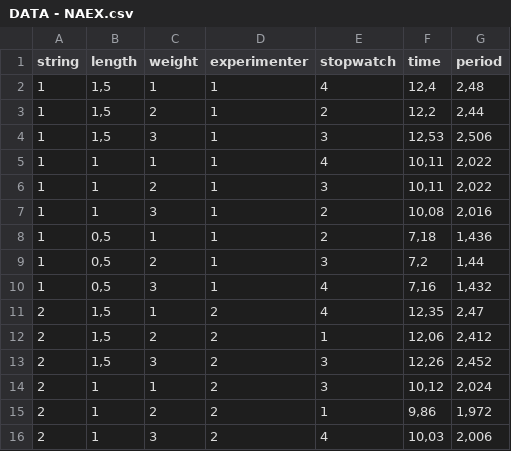
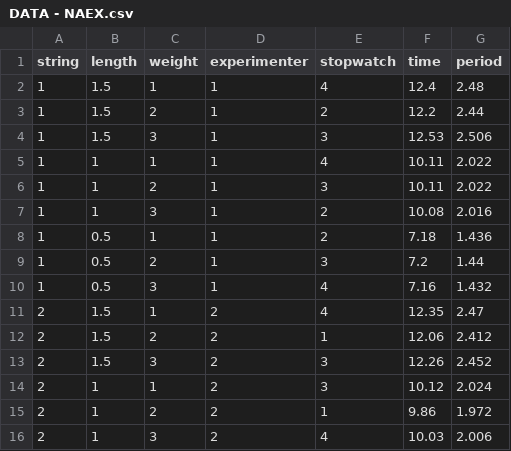
Before and after one commit to jiri99/NAEX, a CSV file: data/DATA - NAEX.csv, drawn as a sheet; only a part is shown; the diff covers the shown part only.

Commit message:
Data changed

```diff
--- a/data/DATA - NAEX.csv
+++ b/data/DATA - NAEX.csv
@@ -1,16 +1,16 @@
 string;length;weight;experimenter;stopwatch;time;period
-1;1,5;1;1;4;12,4;2,48
-1;1,5;2;1;2;12,2;2,44
-1;1,5;3;1;3;12,53;2,506
-1;1;1;1;4;10,11;2,022
-1;1;2;1;3;10,11;2,022
-1;1;3;1;2;10,08;2,016
-1;0,5;1;1;2;7,18;1,436
-1;0,5;2;1;3;7,2;1,44
-1;0,5;3;1;4;7,16;1,432
-2;1,5;1;2;4;12,35;2,47
-2;1,5;2;2;1;12,06;2,412
-2;1,5;3;2;3;12,26;2,452
-2;1;1;2;3;10,12;2,024
-2;1;2;2;1;9,86;1,972
-2;1;3;2;4;10,03;2,006
+1;1.5;1;1;4;12.4;2.48
+1;1.5;2;1;2;12.2;2.44
+1;1.5;3;1;3;12.53;2.506
+1;1;1;1;4;10.11;2.022
+1;1;2;1;3;10.11;2.022
+1;1;3;1;2;10.08;2.016
+1;0.5;1;1;2;7.18;1.436
+1;0.5;2;1;3;7.2;1.44
+1;0.5;3;1;4;7.16;1.432
+2;1.5;1;2;4;12.35;2.47
+2;1.5;2;2;1;12.06;2.412
+2;1.5;3;2;3;12.26;2.452
+2;1;1;2;3;10.12;2.024
+2;1;2;2;1;9.86;1.972
+2;1;3;2;4;10.03;2.006
```
Also changed, not shown: 57 edited cells elsewhere in this file.
